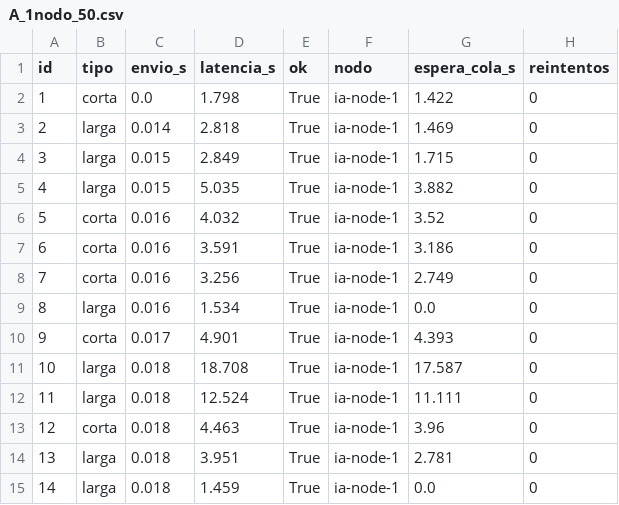
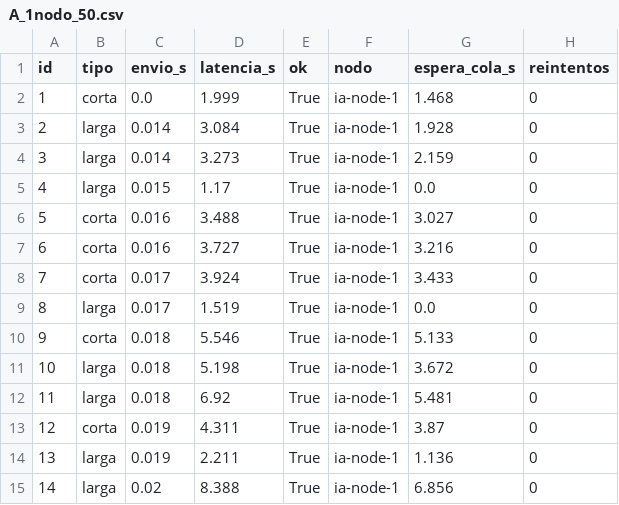
Before and after one commit to juanjore0/sistema-distribuido, a CSV file: ComputaciónNube/resultados/A_1nodo_50.csv, drawn as a sheet; only a part is shown; the diff covers the shown part only.

```diff
--- a/ComputaciónNube/resultados/A_1nodo_50.csv
+++ b/ComputaciónNube/resultados/A_1nodo_50.csv
@@ -1,15 +1,15 @@
 id,tipo,envio_s,latencia_s,ok,nodo,espera_cola_s,reintentos
-1,corta,0.0,1.798,True,ia-node-1,1.422,0
-2,larga,0.014,2.818,True,ia-node-1,1.469,0
-3,larga,0.015,2.849,True,ia-node-1,1.715,0
-4,larga,0.015,5.035,True,ia-node-1,3.882,0
-5,corta,0.016,4.032,True,ia-node-1,3.52,0
-6,corta,0.016,3.591,True,ia-node-1,3.186,0
-7,corta,0.016,3.256,True,ia-node-1,2.749,0
-8,larga,0.016,1.534,True,ia-node-1,0.0,0
-9,corta,0.017,4.901,True,ia-node-1,4.393,0
-10,larga,0.018,18.708,True,ia-node-1,17.587,0
-11,larga,0.018,12.524,True,ia-node-1,11.111,0
-12,corta,0.018,4.463,True,ia-node-1,3.96,0
-13,larga,0.018,3.951,True,ia-node-1,2.781,0
-14,larga,0.018,1.459,True,ia-node-1,0.0,0
+1,corta,0.0,1.999,True,ia-node-1,1.468,0
+2,larga,0.014,3.084,True,ia-node-1,1.928,0
+3,larga,0.014,3.273,True,ia-node-1,2.159,0
+4,larga,0.015,1.17,True,ia-node-1,0.0,0
+5,corta,0.016,3.488,True,ia-node-1,3.027,0
+6,corta,0.016,3.727,True,ia-node-1,3.216,0
+7,corta,0.017,3.924,True,ia-node-1,3.433,0
+8,larga,0.017,1.519,True,ia-node-1,0.0,0
+9,corta,0.018,5.546,True,ia-node-1,5.133,0
+10,larga,0.018,5.198,True,ia-node-1,3.672,0
+11,larga,0.018,6.92,True,ia-node-1,5.481,0
+12,corta,0.019,4.311,True,ia-node-1,3.87,0
+13,larga,0.019,2.211,True,ia-node-1,1.136,0
+14,larga,0.02,8.388,True,ia-node-1,6.856,0
```
Also changed, not shown: 108 edited cells elsewhere in this file, ComputaciónNube/resultados/A_1nodo_100.csv, ComputaciónNube/resultados/B_3nodos_rr_100.csv, 19 other files.
